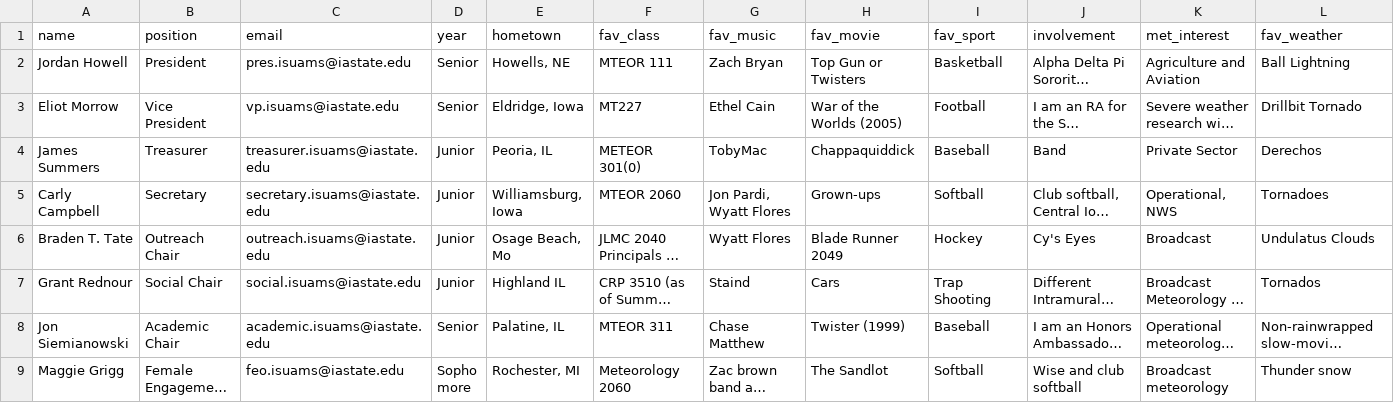
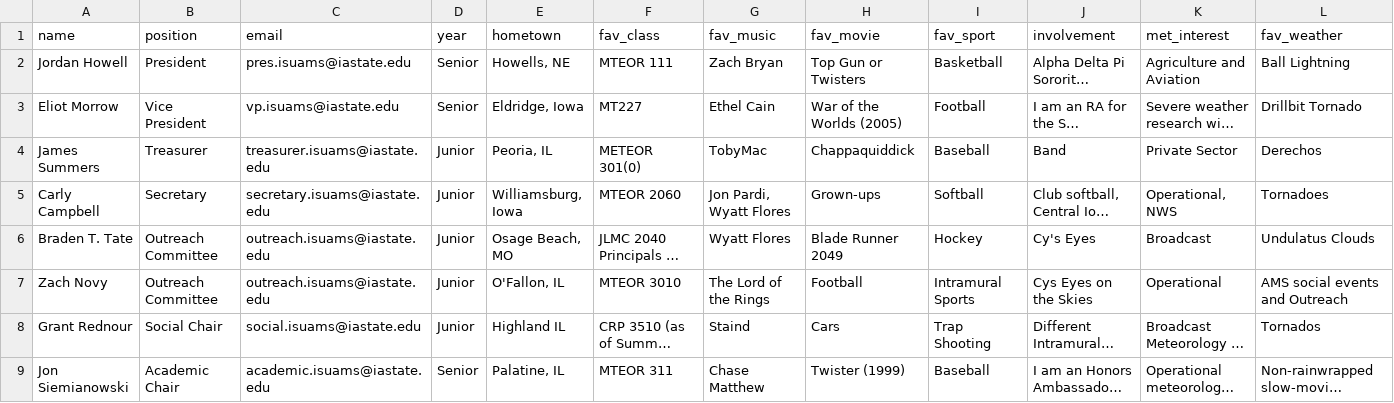
Before and after one commit to isuams/isuams, a CSV file: _data/officers.csv, drawn as a sheet; only a part is shown; the shorter side is filled out with more unchanged rows; long unchanged cells end in …; rows hold the shown columns only; the diff names each change by its address in the sheet, - before the commit and + after, or states it on an @@ line.

Commit message:
Update officers.csv

```diff
--- a/_data/officers.csv
+++ b/_data/officers.csv
-B6 (position): Outreach Chair
+B6 (position): Outreach Committee
-E6 (hometown): Osage Beach, Mo
+E6 (hometown): Osage Beach, MO
+row 7: Zach Novy | Outreach Committee | outreach.isuams@iastate.edu | Junior | O'Fallon, IL | MTEOR 3010 | The Lord of the Rings | Football | Intramural Sports | Cys Eyes on the Skies | Operational | AMS social events and Outreach
```
